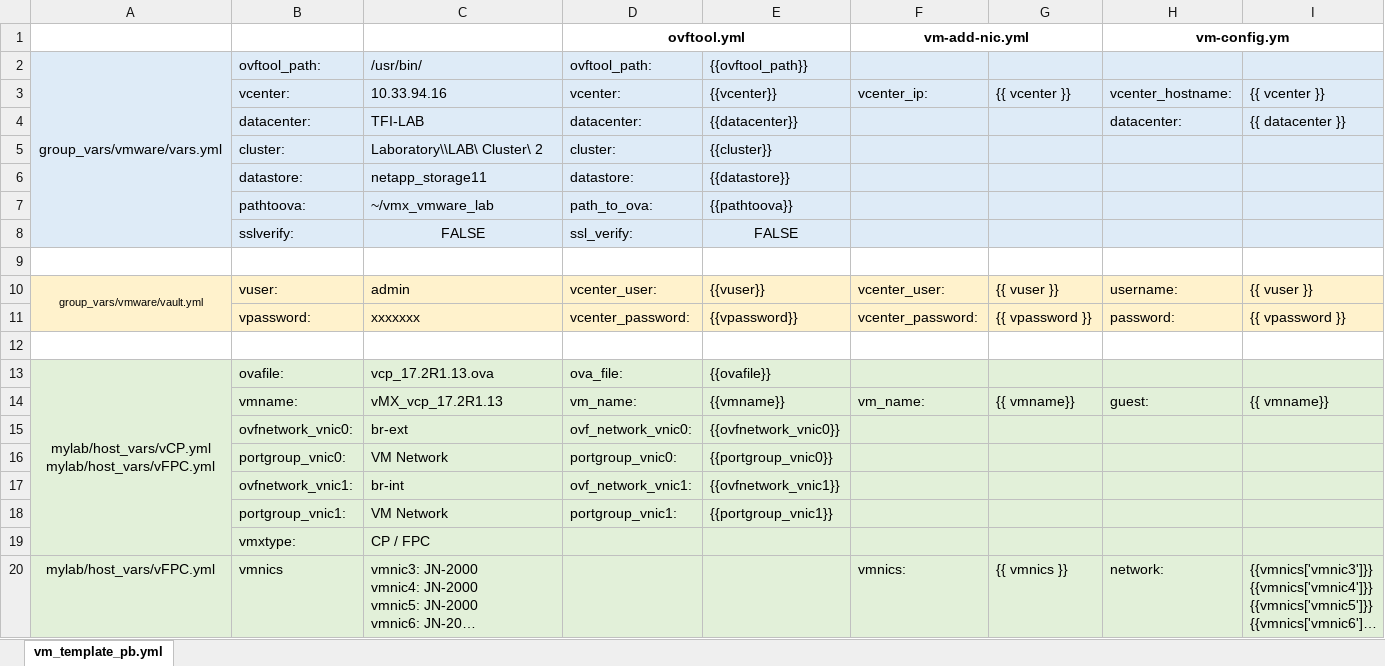
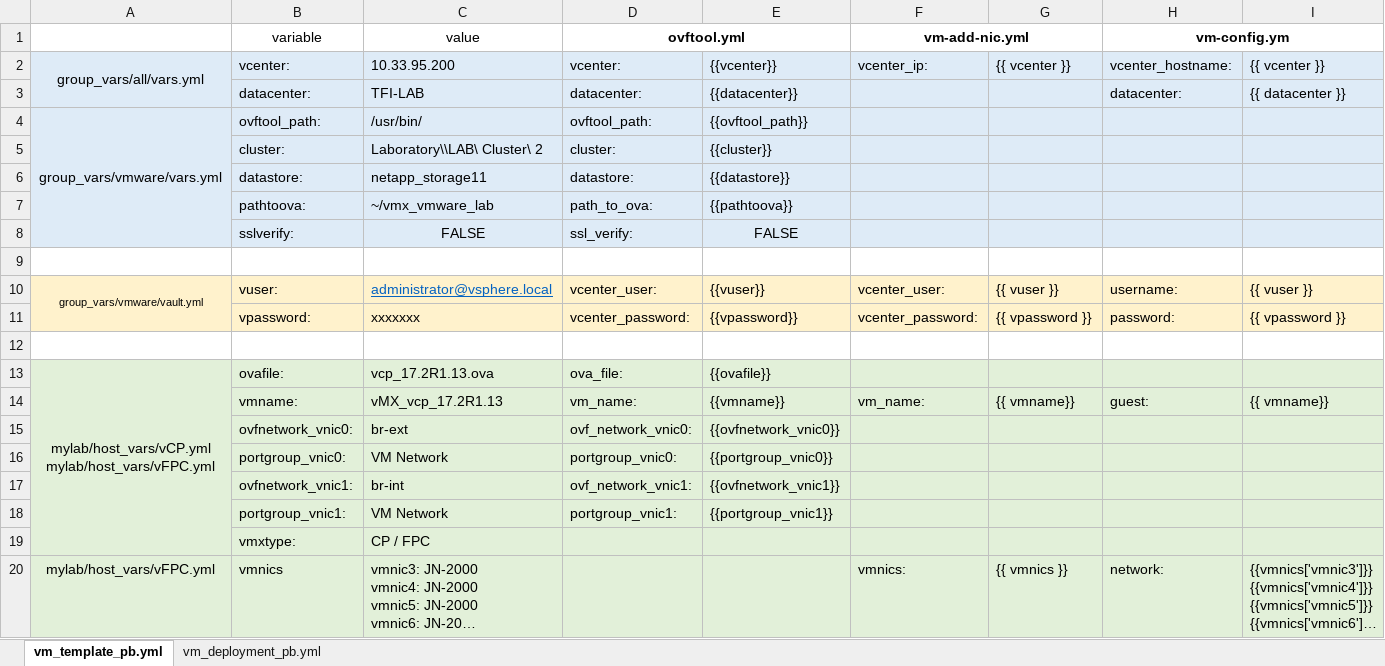
Before and after one commit to germanium-git/vmx_vmware_lab, an Excel workbook: variables.xlsx, sheet vm_template_pb.yml, drawn as a sheet; only a part is shown; long unchanged cells end in …; values as stored, in another font and other column widths than the file's, no borders; removed rows and columns are numbered as before the commit, all else as after; rows hold the shown columns only; the diff names each change by its address in the sheet, - before the commit and + after, or states it on an @@ line.

Commit message:
vMX VMs cloning from templates

```diff
--- a/variables.xlsx (sheet vm_template_pb.yml)
+++ b/variables.xlsx (sheet vm_template_pb.yml)
+sheet tab: vm_deployment_pb.yml
-B1: (empty)
+B1: variable
-C1: (empty)
+C1: value
+row 2: group_vars/all/vars.yml | vcenter: | 10.33.95.200 | vcenter: | {{vcenter}} | vcenter_ip: | {{ vcenter }} | vcenter_hostname: | {{ vcenter }}
@@ row 4 moved to row 3: datacenter: @@
-row 3:  | vcenter: | 10.33.94.16 | vcenter: | {{vcenter}} | vcenter_ip: | {{ vcenter }} | vcenter_hostname: | {{ vcenter }}
-C10 (value): admin
+C10 (value): administrator@vsphere.local
@@ C10 underline: off → on, text colour: black → #0563C1 @@
```
Also changed, not shown: 15 other files.
